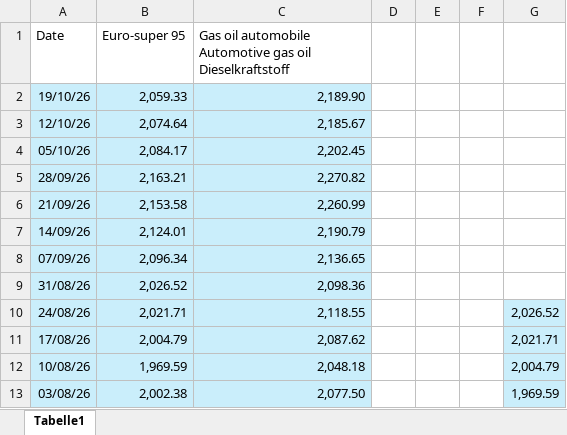
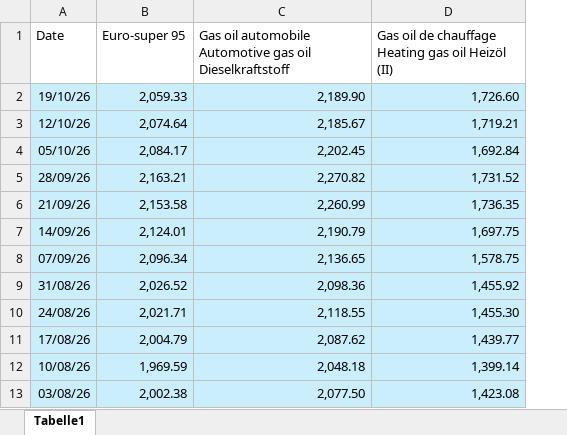
Before and after one commit to Babaloopey/gasoline-project-data-science, an Excel workbook: Weekly Oil Bulletin Euro Benzin95 und Diesel.xlsx, sheet Tabelle1, drawn as a sheet; only a part is shown; values as stored, in another font and other column widths than the file's, no borders; removed rows and columns are numbered as before the commit, all else as after; the diff names each change by its address in the sheet, - before the commit and + after, or states it on an @@ line.

Commit message:
added heizoel to data and dashboard

```diff
--- a/Weekly Oil Bulletin Euro Benzin95 und Diesel.xlsx (sheet Tabelle1)
+++ b/Weekly Oil Bulletin Euro Benzin95 und Diesel.xlsx (sheet Tabelle1)
-column D, empty
-column E, empty
-column F, empty
-column G, rows 10-13: 2,026.52 | 2,021.71 | 2,004.79 | 1,969.59
+column D, rows 1-13: Gas oil de chauffage Heating gas oil Heizöl (II) | 1,726.60 | 1,719.21 | 1,692.84 | 1,731.52 | 1,736.35 | 1,697.75 | 1,578.75 | 1,455.92 | 1,455.30 | 1,439.77 | 1,399.14 | 1,423.08
```
Also changed, not shown: Landesindex CHF Benzin95 und Diesel.xlsx, 1 other file.
